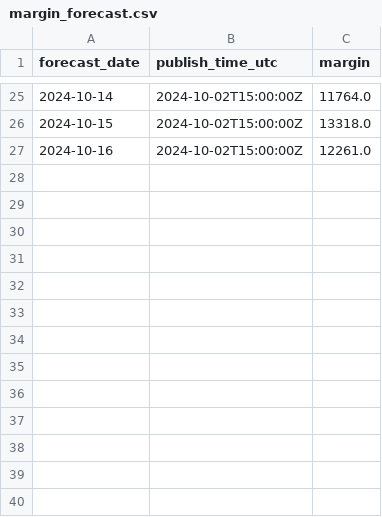
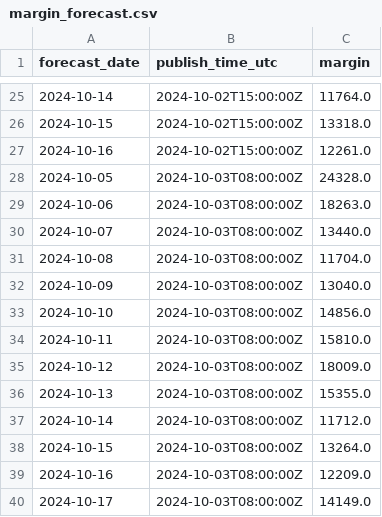
Before and after one commit to P-AEL/Energy_production_price_prediction, a CSV file: margin_forecast.csv, drawn as a sheet; only a part is shown, gaps mark what is left out; the diff names each change by its address in the sheet, - before the commit and + after, or states it on an @@ line.

```diff
--- a/margin_forecast.csv
+++ b/margin_forecast.csv
+row 28: 2024-10-05 | 2024-10-03T08:00:00Z | 24328.0
+row 29: 2024-10-06 | 2024-10-03T08:00:00Z | 18263.0
+row 30: 2024-10-07 | 2024-10-03T08:00:00Z | 13440.0
+row 31: 2024-10-08 | 2024-10-03T08:00:00Z | 11704.0
+row 32: 2024-10-09 | 2024-10-03T08:00:00Z | 13040.0
+row 33: 2024-10-10 | 2024-10-03T08:00:00Z | 14856.0
+row 34: 2024-10-11 | 2024-10-03T08:00:00Z | 15810.0
+row 35: 2024-10-12 | 2024-10-03T08:00:00Z | 18009.0
+row 36: 2024-10-13 | 2024-10-03T08:00:00Z | 15355.0
+row 37: 2024-10-14 | 2024-10-03T08:00:00Z | 11712.0
+row 38: 2024-10-15 | 2024-10-03T08:00:00Z | 13264.0
+row 39: 2024-10-16 | 2024-10-03T08:00:00Z | 12209.0
+row 40: 2024-10-17 | 2024-10-03T08:00:00Z | 14149.0
```
Also changed, not shown: day_ahead_demand_forecast.csv, 1 other file.
